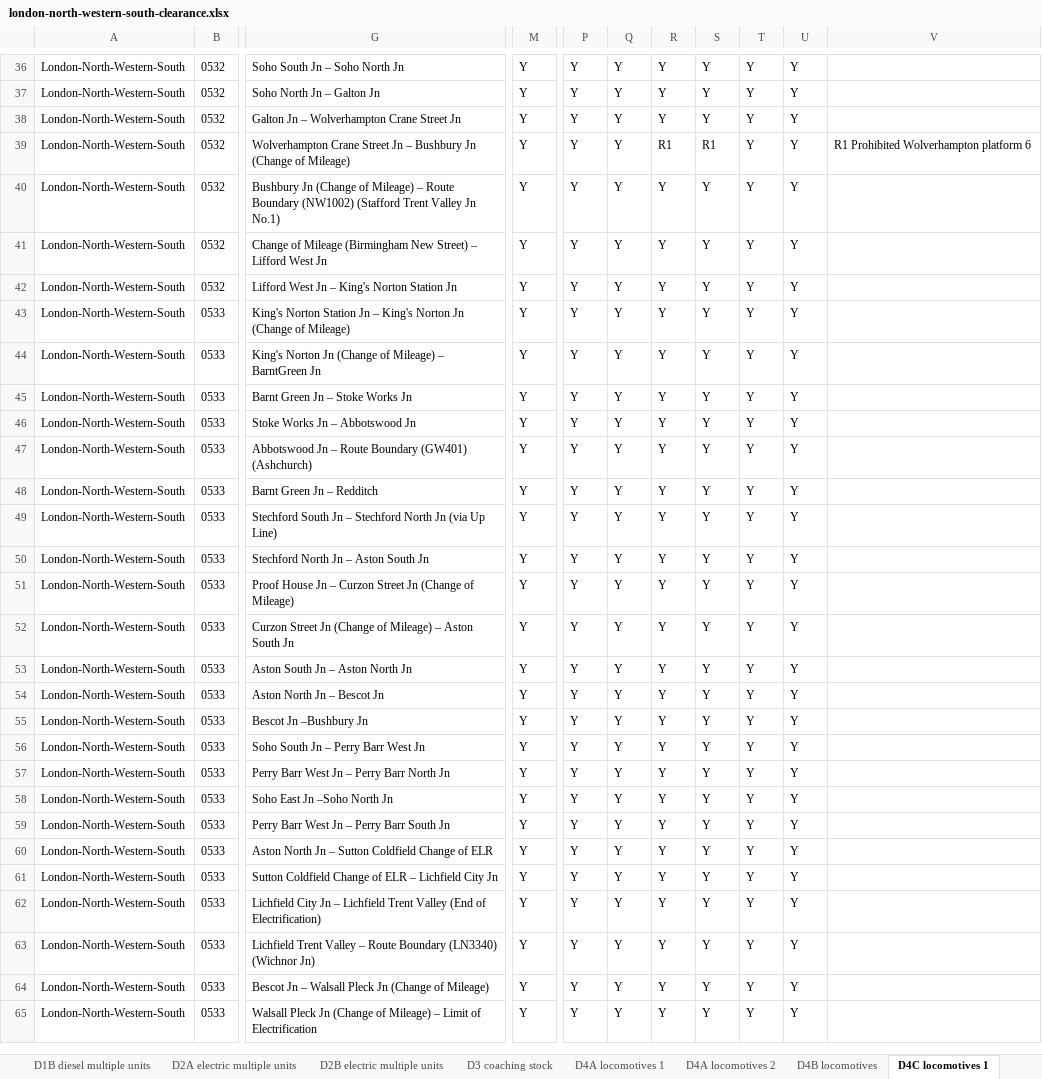
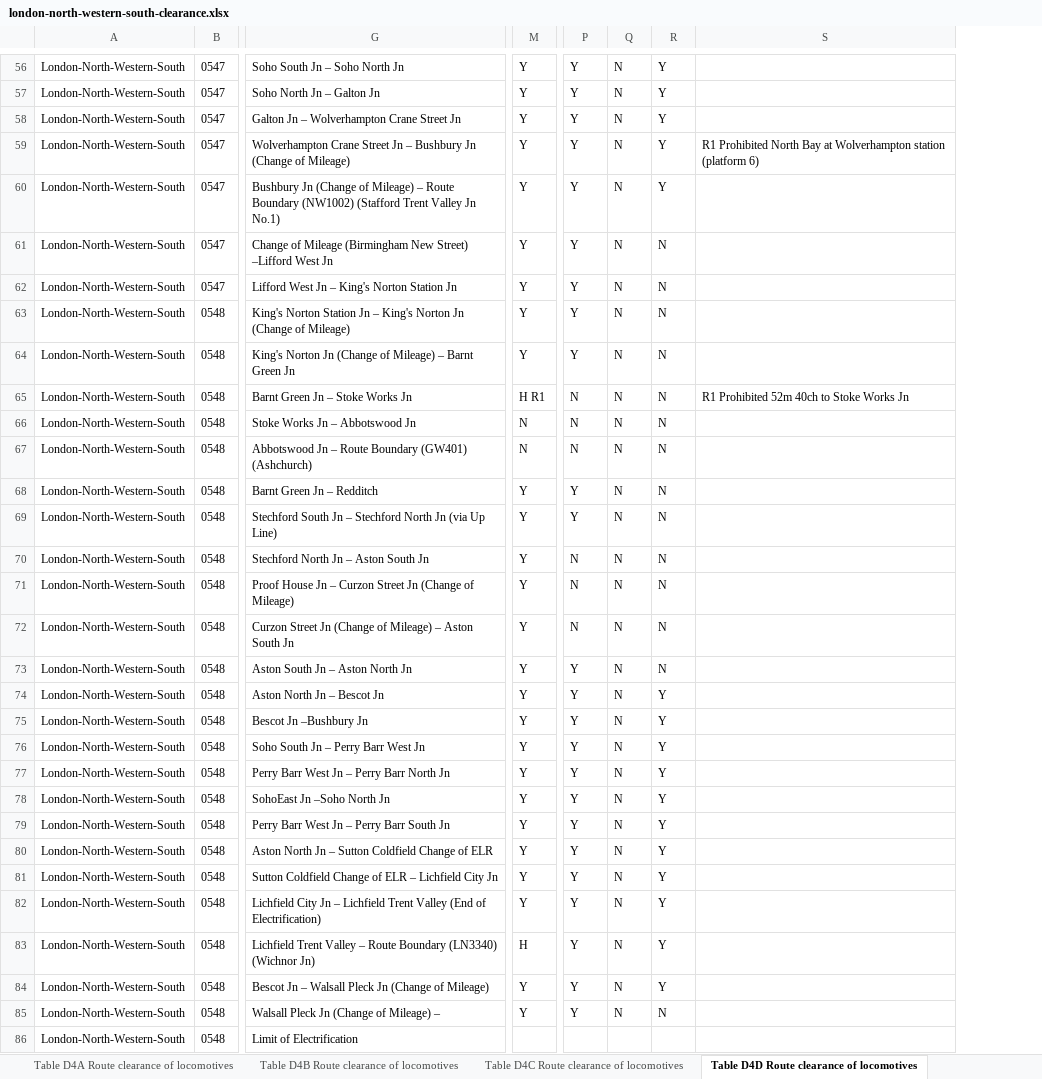
Before and after one commit to anisotropi4/nesa, an Excel workbook: London-North-Western-South/london-north-western-south-clearance.xlsx, sheet Table D4D Route clearance of locomotives, drawn as a sheet; only a part is shown, gaps mark what is left out; values as stored, in another font and other column widths than the file's, no borders; removed rows and columns are numbered as before the commit, all else as after; rows hold the shown columns only; the diff covers the shown part only; the diff names each change by its address in the sheet, - before the commit and + after, or states it on an @@ line.

```diff
--- a/London-North-Western-South/london-north-western-south-clearance.xlsx (sheet Table D4D Route clearance of locomotives)
+++ b/London-North-Western-South/london-north-western-south-clearance.xlsx (sheet Table D4D Route clearance of locomotives)
-sheet tab: D4A locomotives 1
+sheet tab: Table D4A Route clearance of locomotives
-sheet tab: D4A locomotives 2
+sheet tab: Table D4B Route clearance of locomotives
-sheet tab: D4B locomotives
+sheet tab: Table D4C Route clearance of locomotives
-sheet tab: D4C locomotives 1
+sheet tab: Table D4D Route clearance of locomotives
-column B, rows 36-65: 0532 | 0532 | 0532 | 0532 | 0532 | 0532 | 0532 | 0533 | 0533 | 0533 | 0533 | 0533 | 0533 | 0533 | 0533 | 0533 | 0533 | 0533 | 0533 | 0533 | 0533 | 0533 | 0533 | 0533 | 0533 | 0533 | 0533 | 0533 | 0533 | 0533
+column B, rows 56-85: 0547 | 0547 | 0547 | 0547 | 0547 | 0547 | 0547 | 0548 | 0548 | 0548 | 0548 | 0548 | 0548 | 0548 | 0548 | 0548 | 0548 | 0548 | 0548 | 0548 | 0548 | 0548 | 0548 | 0548 | 0548 | 0548 | 0548 | 0548 | 0548 | 0548
-column Q, rows 36-65: all Y
+column Q, rows 56-85: all N
-column S, rows 36-65: Y | Y | Y | R1 | Y | Y | Y | Y | Y | Y | Y | Y | Y | Y | Y | Y | Y | Y | Y | Y | Y | Y | Y | Y | Y | Y | Y | Y | Y | Y
-column T, rows 36-65: all Y
-column U, rows 36-65: all Y
-column V, row 39: R1 Prohibited Wolverhampton platform 6
+column S, rows 59-65: R1 Prohibited North Bay at Wolverhampton station (platform 6) |  |  |  |  |  | R1 Prohibited 52m 40ch to Stoke Works Jn
-R59: R1
+R59: Y
-G61: …New Street) – Lifford West Jn
+G61: …New Street) –Lifford West Jn
-R61:R73: Y
+R61:R73: N
-G64: …Mileage) – BarntGreen Jn
+G64: …Mileage) – Barnt Green Jn
-M65: Y
+M65: H R1
-P65:P67: Y
+P65:P67: N
-M66:M67: Y
+M66:M67: N
-P70:P72: Y
+P70:P72: N
-G78: Soho East Jn –Soho North Jn
+G78: SohoEast Jn –Soho North Jn
-M83: Y
+M83: H
-G85: …Mileage) – Limit of Electrification
+G85: …Mileage) –
-R85: Y
+R85: N
+row 86: London-North-Western-South | 0548 | Limit of Electrification
```
Also changed, not shown: 21 added rows, 1 removed row and 359 edited cells elsewhere in this sheet, sheet Table D2B Route clearance of electric multiple units, sheet Table D2A Route clearance of electric multiple units, sheet Table D1A Route clearance of diesel multiple units, sheet Table D3 Route clearance of coaching stock, sheet Table D4A Route clearance of locomotives, sheet Table D4B Route clearance of locomotives, 4 more sheets, other sheet tabs, 2 other files.
